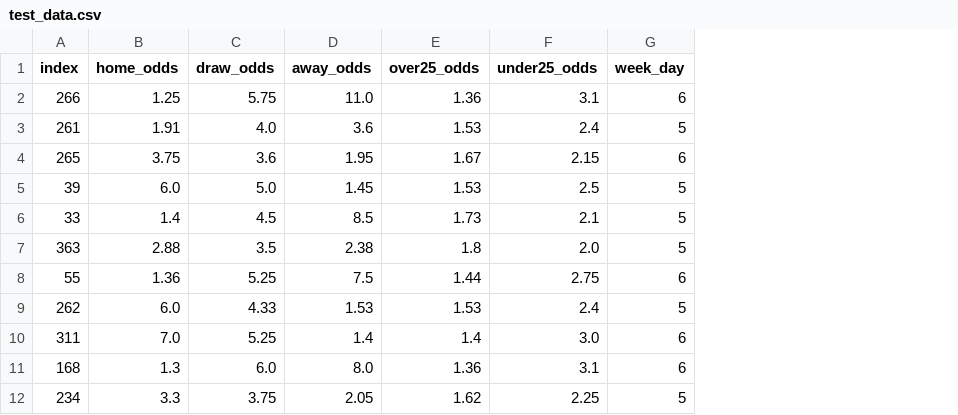
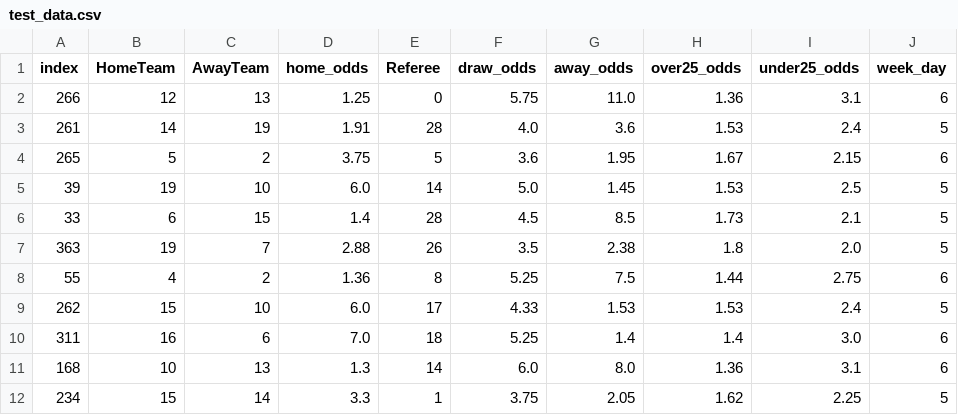
Before and after one commit to bamwesigye/saamba, a CSV file: core/test_data.csv, drawn as a sheet; only a part is shown; the diff names each change by its address in the sheet, - before the commit and + after, or states it on an @@ line.

```diff
--- a/core/test_data.csv
+++ b/core/test_data.csv
+column B (HomeTeam), rows 2-12: 12 | 14 | 5 | 19 | 6 | 19 | 4 | 15 | 16 | 10 | 15
+column C (AwayTeam), rows 2-12: 13 | 19 | 2 | 10 | 15 | 7 | 2 | 10 | 6 | 13 | 14
+column E (Referee), rows 2-12: 0 | 28 | 5 | 14 | 28 | 26 | 8 | 17 | 18 | 14 | 1
```
Also changed, not shown: core/y_pred.csv, 4 other files.
